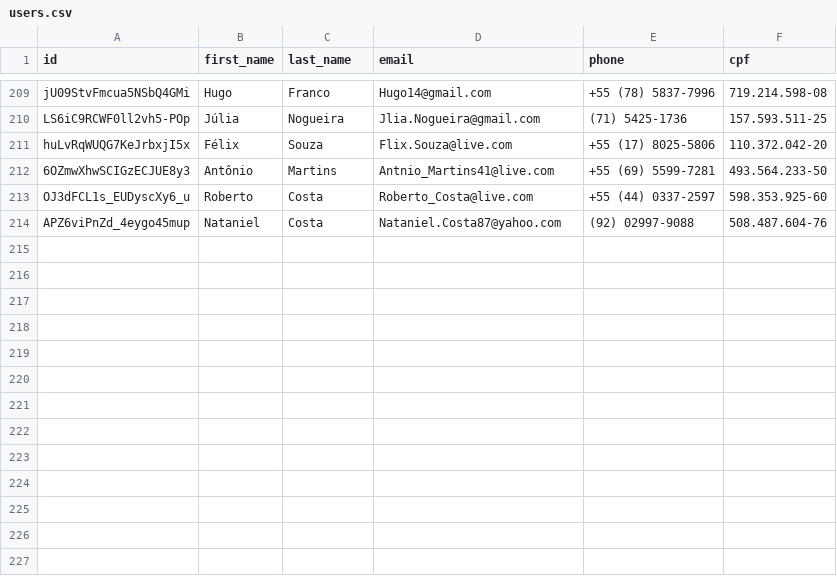
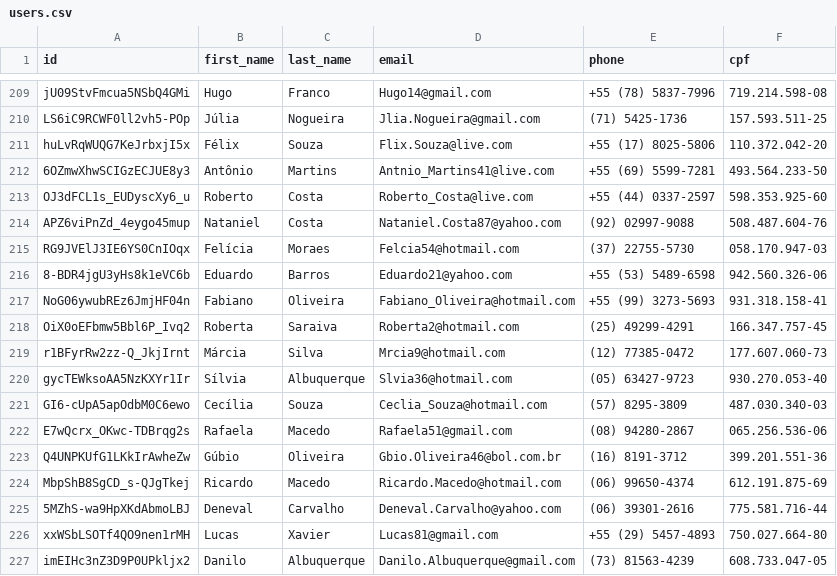
Before and after one commit to Marhc/auto-commit, a CSV file: dataset/users.csv, drawn as a sheet; only a part is shown, gaps mark what is left out.

Commit message:
Scheduled build at Sun Nov 10 2019 18:33:24 GMT+0000 (Coordinated Universal Time)

```diff
--- a/dataset/users.csv
+++ b/dataset/users.csv
@@ -214 +214,14 @@ OJ3dFCL1s_EUDyscXy6_u,Roberto,Costa,Roberto_Costa@live.com,+55 (44) 0337-2597,59
 APZ6viPnZd_4eygo45mup,Nataniel,Costa,Nataniel.Costa87@yahoo.com,(92) 02997-9088,508.487.604-76
+RG9JVElJ3IE6YS0CnIOqx,Felícia,Moraes,Felcia54@hotmail.com,(37) 22755-5730,058.170.947-03
+8-BDR4jgU3yHs8k1eVC6b,Eduardo,Barros,Eduardo21@yahoo.com,+55 (53) 5489-6598,942.560.326-06
+NoG06ywubREz6JmjHF04n,Fabiano,Oliveira,Fabiano_Oliveira@hotmail.com,+55 (99) 3273-5693,931.318.158-41
+OiX0oEFbmw5Bbl6P_Ivq2,Roberta,Saraiva,Roberta2@hotmail.com,(25) 49299-4291,166.347.757-45
+r1BFyrRw2zz-Q_JkjIrnt,Márcia,Silva,Mrcia9@hotmail.com,(12) 77385-0472,177.607.060-73
+gycTEWksoAA5NzKXYr1Ir,Sílvia,Albuquerque,Slvia36@hotmail.com,(05) 63427-9723,930.270.053-40
+GI6-cUpA5apOdbM0C6ewo,Cecília,Souza,Ceclia_Souza@hotmail.com,(57) 8295-3809,487.030.340-03
+E7wQcrx_OKwc-TDBrqg2s,Rafaela,Macedo,Rafaela51@gmail.com,(08) 94280-2867,065.256.536-06
+Q4UNPKUfG1LKkIrAwheZw,Gúbio,Oliveira,Gbio.Oliveira46@bol.com.br,(16) 8191-3712,399.201.551-36
+MbpShB8SgCD_s-QJgTkej,Ricardo,Macedo,Ricardo.Macedo@hotmail.com,(06) 99650-4374,612.191.875-69
+5MZhS-wa9HpXKdAbmoLBJ,Deneval,Carvalho,Deneval.Carvalho@yahoo.com,(06) 39301-2616,775.581.716-44
+xxWSbLSOTf4QO9nen1rMH,Lucas,Xavier,Lucas81@gmail.com,+55 (29) 5457-4893,750.027.664-80
+imEIHc3nZ3D9P0UPkljx2,Danilo,Albuquerque,Danilo.Albuquerque@gmail.com,(73) 81563-4239,608.733.047-05
```
